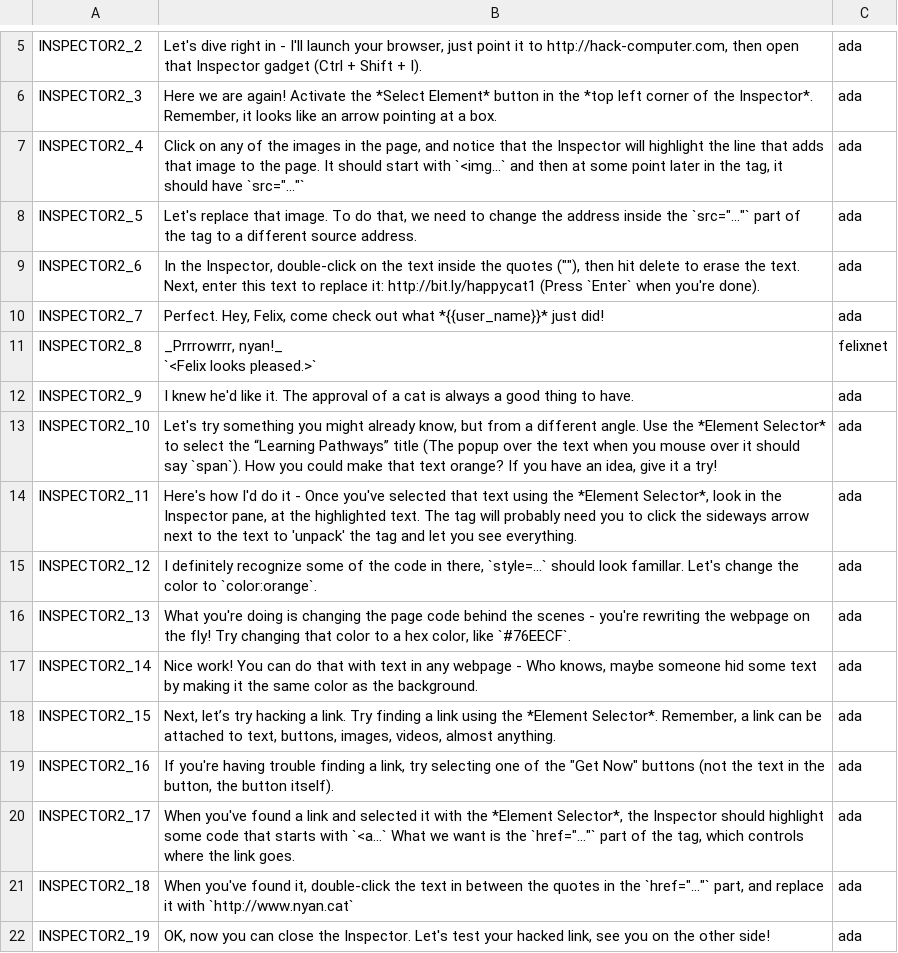
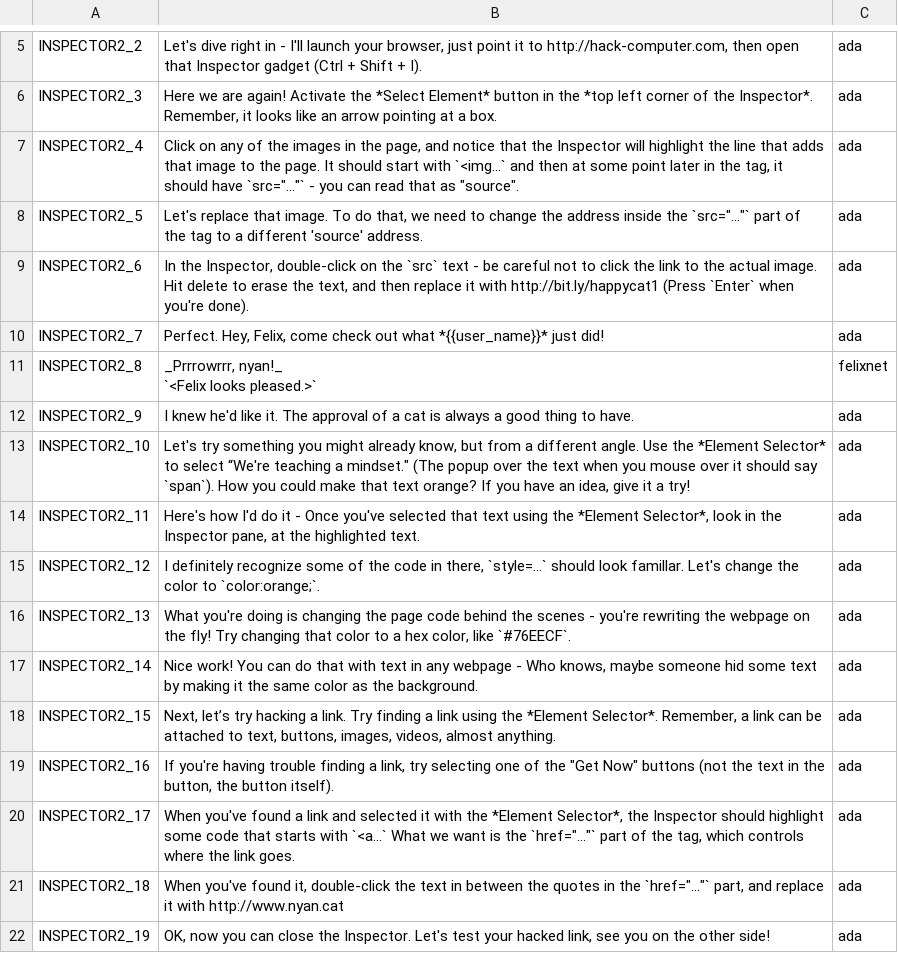
Before and after one commit to endlessm/clubhouse, a CSV file: data/quests_strings/inspector2.csv, drawn as a sheet; only a part is shown, gaps mark what is left out.

```diff
--- a/data/quests_strings/inspector2.csv
+++ b/data/quests_strings/inspector2.csv
@@ -6,5 +6,5 @@ INSPECTOR2_2,"Let's dive right in - I'll launch your browser, just point it to h
 INSPECTOR2_3,"Here we are again! Activate the *Select Element* button in the *top left corner of the Inspector*. Remember, it looks like an arrow pointing at a box.",ada,,,
-INSPECTOR2_4,"Click on any of the images in the page, and notice that the Inspector will highlight the line that adds that image to the page. It should start with `<img...` and then at some point later in the tag, it should have  `src=""...""`",ada,,,
-INSPECTOR2_5,"Let's replace that image. To do that, we need to change the address inside the `src=""...""` part of the tag to a different source address.",ada,,,
-INSPECTOR2_6,"In the Inspector, double-click on the text inside the quotes (""""), then hit delete to erase the text. Next, enter this text to replace it: http://bit.ly/happycat1 (Press `Enter` when you're done).",ada,,,
+INSPECTOR2_4,"Click on any of the images in the page, and notice that the Inspector will highlight the line that adds that image to the page. It should start with `<img...` and then at some point later in the tag, it should have  `src=""...""` - you can read that as ""source"".",ada,,,
+INSPECTOR2_5,"Let's replace that image. To do that, we need to change the address inside the `src=""...""` part of the tag to a different 'source' address.",ada,,,
+INSPECTOR2_6,"In the Inspector, double-click on the `src` text - be careful not to click the link to the actual image. Hit delete to erase the text, and then replace it with http://bit.ly/happycat1 (Press `Enter` when you're done).",ada,,,
 INSPECTOR2_7,"Perfect. Hey, Felix, come check out what *{{user_name}}* just did!",ada,,,
@@ -13,5 +13,5 @@ INSPECTOR2_8,"_Prrrowrrr, nyan!_
 INSPECTOR2_9,I knew he'd like it. The approval of a cat is always a good thing to have.,ada,,,
-INSPECTOR2_10,"Let's try something you might already know, but from a different angle. Use the *Element Selector* to select the “Learning Pathways” title (The popup over the text when you mouse over it should say `span`). How you could make that text orange? If you have an idea, give it a try!",ada,,,
-INSPECTOR2_11,"Here's how I'd do it - Once you've selected that text using the *Element Selector*, look in the Inspector pane, at the highlighted text. The tag will probably need you to click the sideways arrow next to the text to 'unpack' the tag and let you see everything.",ada,,,
-INSPECTOR2_12,"I definitely recognize some of the code in there, `style=...` should look famillar. Let's change the color to `color:orange`.",ada,,,
+INSPECTOR2_10,"Let's try something you might already know, but from a different angle. Use the *Element Selector* to select “We're teaching a mindset."" (The popup over the text when you mouse over it should say `span`). How you could make that text orange? If you have an idea, give it a try!",ada,,,
+INSPECTOR2_11,"Here's how I'd do it - Once you've selected that text using the *Element Selector*, look in the Inspector pane, at the highlighted text.",ada,,,
+INSPECTOR2_12,"I definitely recognize some of the code in there, `style=...` should look famillar. Let's change the color to `color:orange;`.",ada,,,
 INSPECTOR2_13,"What you're doing is changing the page code behind the scenes - you're rewriting the webpage on the fly! Try changing that color to a hex color, like `#76EECF`. ",ada,,,
@@ -21,3 +21,3 @@ INSPECTOR2_16,"If you're having trouble finding a link, try selecting one of the
 INSPECTOR2_17,"When you've found a link and selected it with the *Element Selector*, the Inspector should highlight some code that starts with `<a...` What we want is the `href=""...""` part of the tag, which controls where the link goes.",ada,,,
-INSPECTOR2_18,"When you've found it, double-click the text in between the quotes in the `href=""...""` part, and replace it with `http://www.nyan.cat`",ada,,,
+INSPECTOR2_18,"When you've found it, double-click the text in between the quotes in the `href=""...""` part, and replace it with http://www.nyan.cat",ada,,,
 INSPECTOR2_19,"OK, now you can close the Inspector. Let's test your hacked link, see you on the other side!",ada,,,
```
Also changed, not shown: data/quests_strings/inspector1.csv, data/quests_strings/p5jsintro1.csv, 2 other files.
